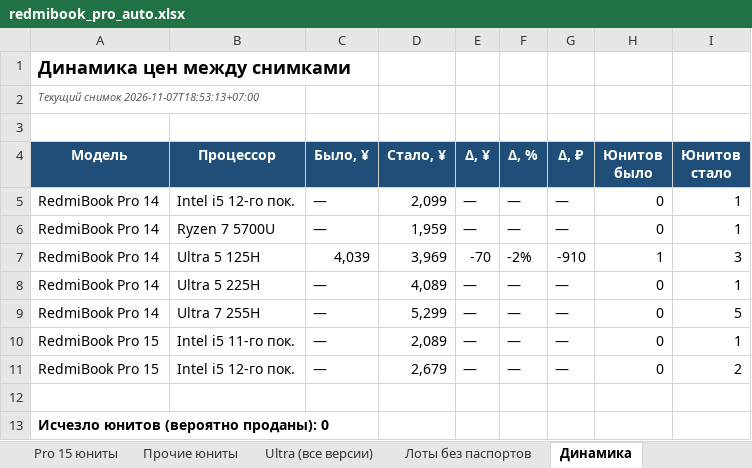
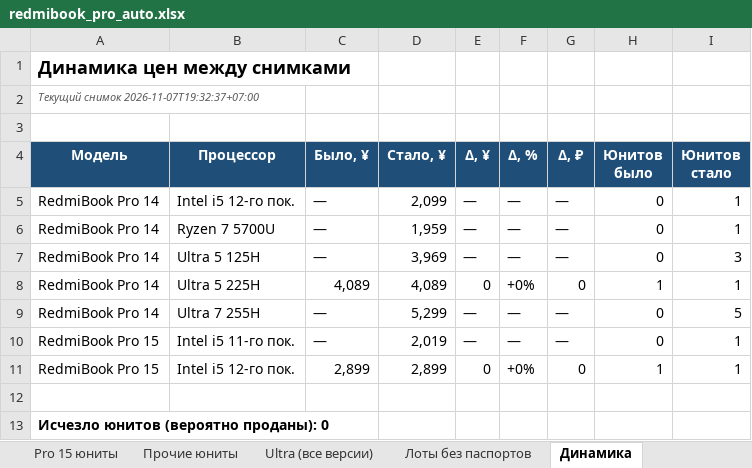
Before and after one commit to usmniko-spec/jd-laptops, an Excel workbook: redmibook_pro_auto.xlsx, sheet Динамика, drawn as a sheet; values as stored, in another font and other column widths than the file's, no borders; removed rows and columns are numbered as before the commit, all else as after; the diff names each change by its address in the sheet, - before the commit and + after, or states it on an @@ line.

```diff
--- a/redmibook_pro_auto.xlsx (sheet Динамика)
+++ b/redmibook_pro_auto.xlsx (sheet Динамика)
-A2 (Модель): Текущий снимок 2026-11-07T18:53:13+07:00
+A2 (Модель): Текущий снимок 2026-11-07T19:32:37+07:00
-row 7: RedmiBook Pro 14 | Ultra 5 125H | 4,039 | 3,969 | -70 | -2% | -910 | 1 | 3
-B7 (Процессор): Ultra 5 225H
+B7 (Процессор): Ultra 5 125H
-D7 (Стало, ¥): 4,089
+D7 (Стало, ¥): 3,969
-I7 (Юнитов стало): 1
+I7 (Юнитов стало): 3
+row 8: RedmiBook Pro 14 | Ultra 5 225H | 4,089 | 4,089 | 0 | +0% | 0 | 1 | 1
-D10 (Стало, ¥): 2,089
+D10 (Стало, ¥): 2,019
-row 11: RedmiBook Pro 15 | Intel i5 12-го пок. | — | 2,679 | — | — | — | 0 | 2
+row 11: RedmiBook Pro 15 | Intel i5 12-го пок. | 2,899 | 2,899 | 0 | +0% | 0 | 1 | 1
```
Also changed, not shown: sheet Движение все Pro, sheet Фокус 6600H-6800H-Ultra, sheet Pro 15 юниты, sheet Движение юнитов, sheet Сводка, sheet Лоты без паспортов, 3 more sheets, 4 other files.
